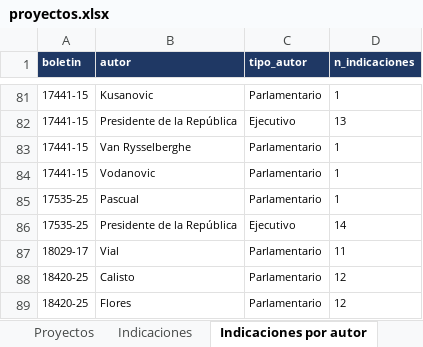
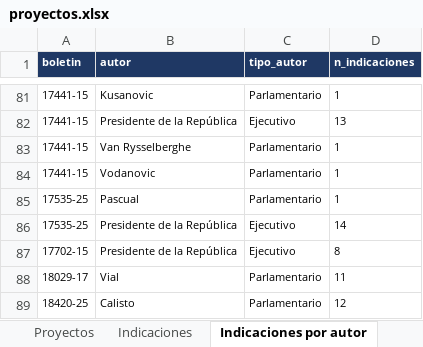
Before and after one commit to AlejandroAvYa/seguimiento-legislativo-seguridad, an Excel workbook: data/proyectos.xlsx, sheet Indicaciones por autor, drawn as a sheet; only a part is shown, gaps mark what is left out; the shorter side is filled out with more unchanged rows; values as stored, in another font and other column widths than the file's, no borders; the diff names each change by its address in the sheet, - before the commit and + after, or states it on an @@ line.

```diff
--- a/data/proyectos.xlsx (sheet Indicaciones por autor)
+++ b/data/proyectos.xlsx (sheet Indicaciones por autor)
+row 87: 17702-15 | Presidente de la República | Ejecutivo | 8
```
Also changed, not shown: sheet Indicaciones, sheet Proyectos, sheet Cambios, sheet Info, 25 other files.
